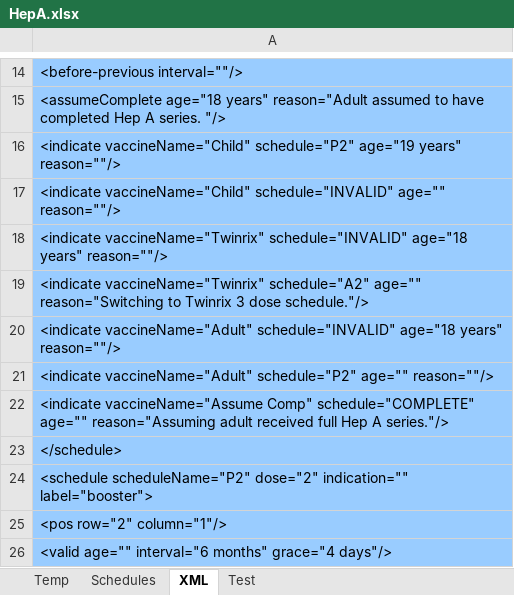
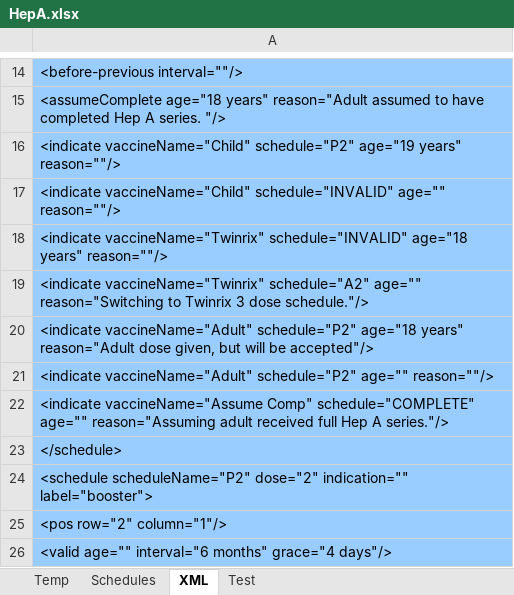
Before and after one commit to immregistries/LoneStarVaccineForecaster, an Excel workbook: src/main/webapp/schedules/HepA.xlsx, sheet XML, drawn as a sheet; only a part is shown, gaps mark what is left out; values as stored, in another font and other column widths than the file's, no borders; the diff names each change by its address in the sheet, - before the commit and + after, or states it on an @@ line.

```diff
--- a/src/main/webapp/schedules/HepA.xlsx (sheet XML)
+++ b/src/main/webapp/schedules/HepA.xlsx (sheet XML)
-A20: <indicate vaccineName="Adult" schedule="INVALID" age="18 years" reason=""/>
+A20: <indicate vaccineName="Adult" schedule="P2" age="18 years" reason="Adult dose given, but will be accepted"/>
```
Also changed, not shown: sheet Schedules, 1 other file.
